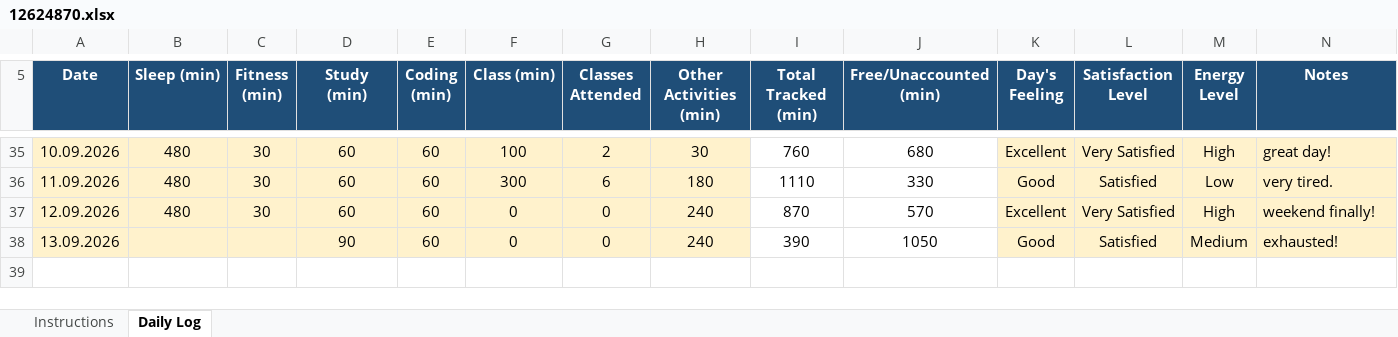
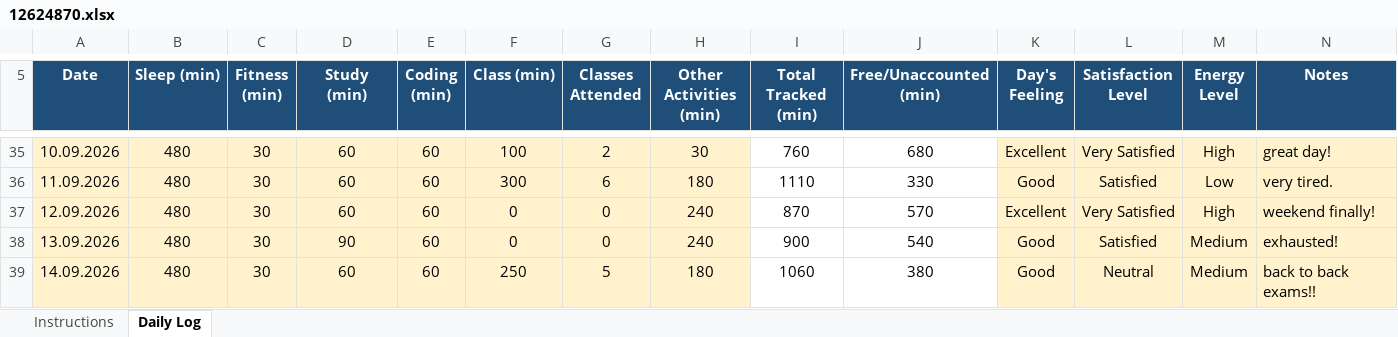
Before and after one commit to aquilmahmood/CAP776, an Excel workbook: 12624870.xlsx, sheet Daily Log, drawn as a sheet; only a part is shown, gaps mark what is left out; values as stored, in another font and other column widths than the file's, no borders; conditional formats not drawn; the diff names each change by its address in the sheet, - before the commit and + after, or states it on an @@ line.

Commit message:
"Daily activity update"

```diff
--- a/12624870.xlsx (sheet Daily Log)
+++ b/12624870.xlsx (sheet Daily Log)
-B38 (Sleep (min)): (empty)
+B38 (Sleep (min)): 480
-C38 (Fitness (min)): (empty)
+C38 (Fitness (min)): 30
-I38 (Total Tracked (min)): 390
+I38 (Total Tracked (min)): 900
-J38 (Free/Unaccounted (min)): 1050
+J38 (Free/Unaccounted (min)): 540
+row 39: 14.09.2026 | 480 | 30 | 60 | 60 | 250 | 5 | 180 | 1060 | 380 | Good | Neutral | Medium | back to back exams!!
```
